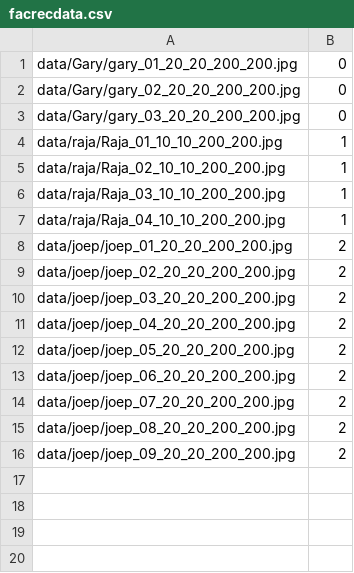
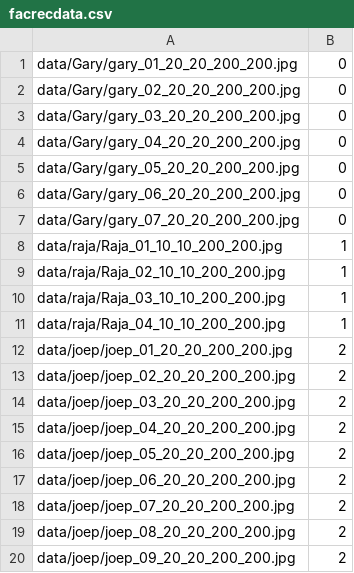
Before and after one commit to garysungang/face, a CSV file: facrecdata.csv, drawn as a sheet; the diff names each change by its address in the sheet, - before the commit and + after, or states it on an @@ line.

Commit message:
add more pictures for gary

```diff
--- a/facrecdata.csv
+++ b/facrecdata.csv
+row 4: data/Gary/gary_04_20_20_200_200.jpg | 0
+row 5: data/Gary/gary_05_20_20_200_200.jpg | 0
+row 6: data/Gary/gary_06_20_20_200_200.jpg | 0
+row 7: data/Gary/gary_07_20_20_200_200.jpg | 0
```
Also changed, not shown: 4 other files.
